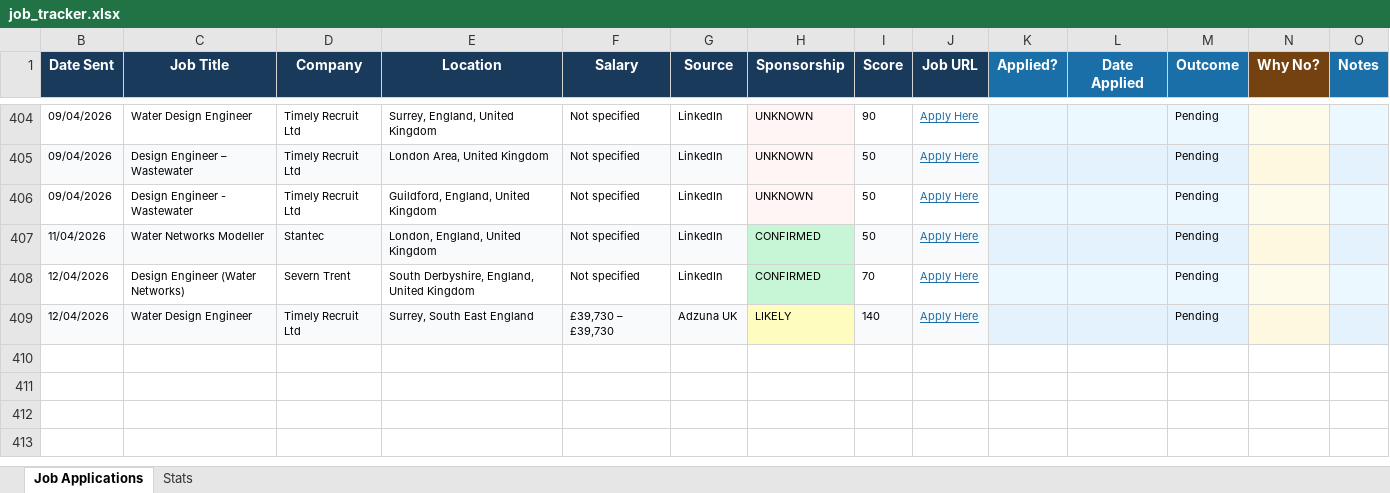
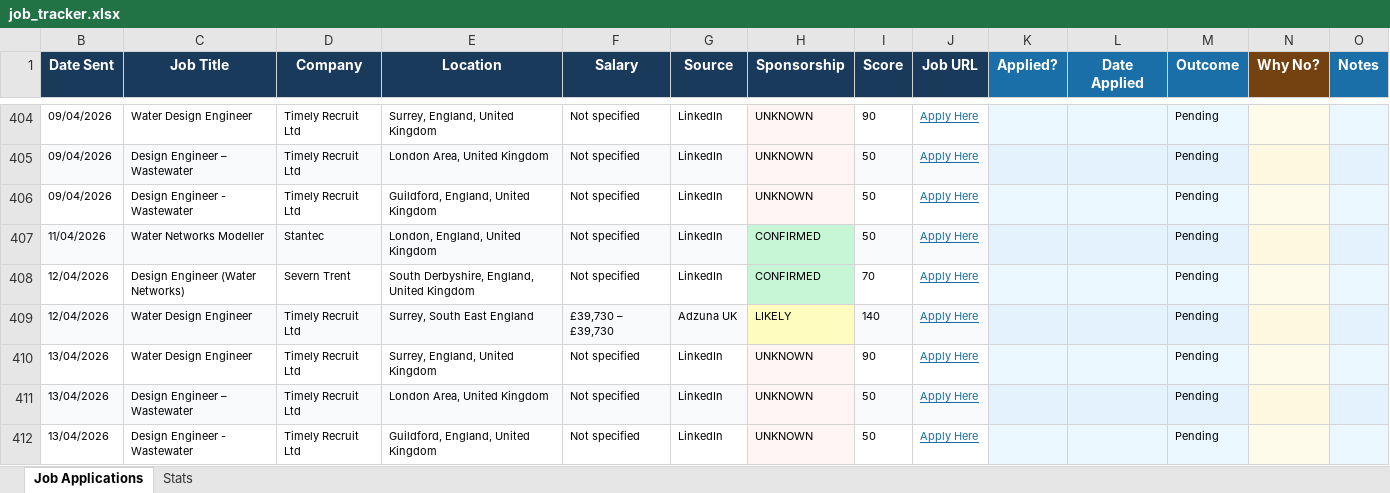
Before and after one commit to ishaankumar3/job-hunter, an Excel workbook: job_tracker.xlsx, sheet Job Applications, drawn as a sheet; only a part is shown, gaps mark what is left out; values as stored, in another font and other column widths than the file's, no borders; the diff names each change by its address in the sheet, - before the commit and + after, or states it on an @@ line.

```diff
--- a/job_tracker.xlsx (sheet Job Applications)
+++ b/job_tracker.xlsx (sheet Job Applications)
+row 410: 13/04/2026 | Water Design Engineer | Timely Recruit Ltd | Surrey, England, United Kingdom | Not specified | LinkedIn | UNKNOWN | 90 | Apply Here |  |  | Pending
+row 411: 13/04/2026 | Design Engineer – Wastewater | Timely Recruit Ltd | London Area, United Kingdom | Not specified | LinkedIn | UNKNOWN | 50 | Apply Here |  |  | Pending
+row 412: 13/04/2026 | Design Engineer - Wastewater | Timely Recruit Ltd | Guildford, England, United Kingdom | Not specified | LinkedIn | UNKNOWN | 50 | Apply Here |  |  | Pending
```
Also changed, not shown: hidden cells.
